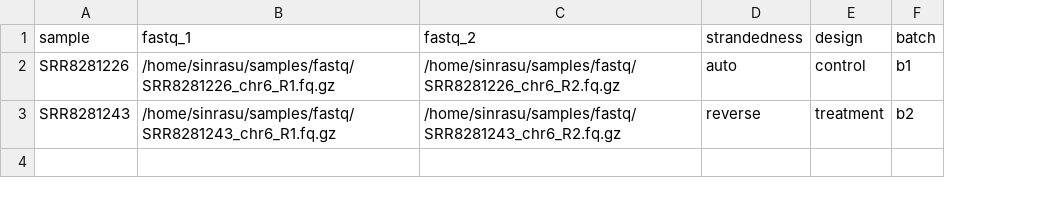
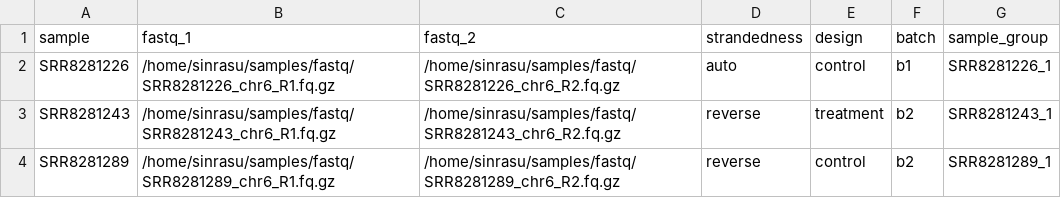
Before and after one commit to zifornd/neopred, a CSV file: assets/samplesheet.csv, drawn as a sheet; the diff names each change by its address in the sheet, - before the commit and + after, or states it on an @@ line.

```diff
--- a/assets/samplesheet.csv
+++ b/assets/samplesheet.csv
+column G (sample_group), rows 2-3: SRR8281226_1 | SRR8281243_1
+row 4: SRR8281289 | /home/sinrasu/samples/fastq/SRR8281289_chr6_R1.fq.gz | /home/sinrasu/samples/fastq/SRR8281289_chr6_R2.fq.gz | reverse | control | b2 | SRR8281289_1
```
Also changed, not shown: 16 other files.
